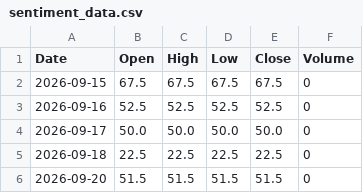
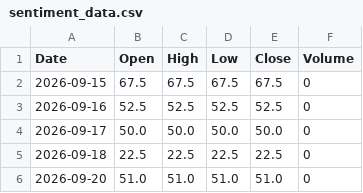
Before and after one commit to Pentoptok/brent-sentiment-data, a CSV file: sentiment_data.csv, drawn as a sheet.

Commit message:
Update 2026-09-20T23:26:51.743295+00:00

```diff
--- a/sentiment_data.csv
+++ b/sentiment_data.csv
@@ -5,2 +5,2 @@ Date,Open,High,Low,Close,Volume
 2026-09-18,22.5,22.5,22.5,22.5,0
-2026-09-20,51.5,51.5,51.5,51.5,0
+2026-09-20,51.0,51.0,51.0,51.0,0
```
